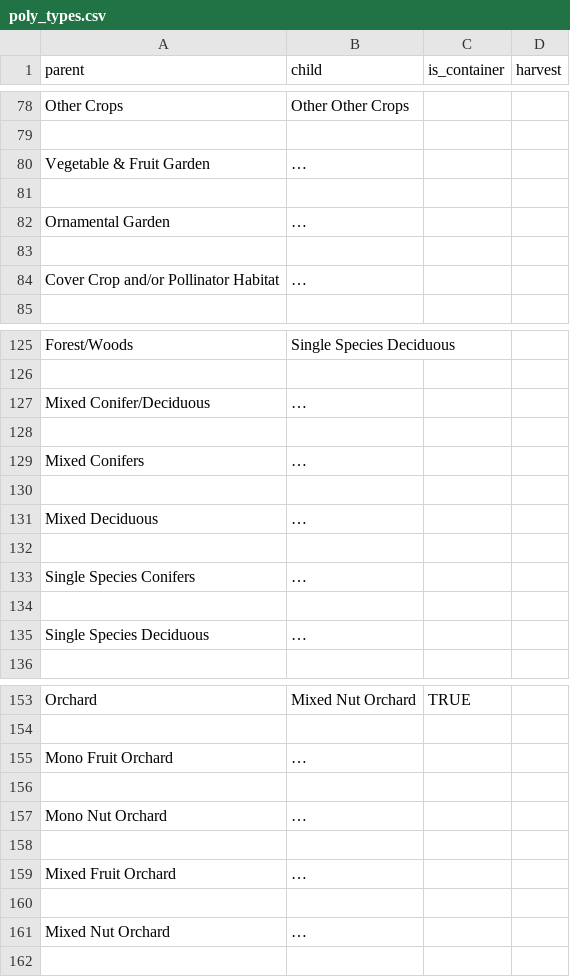
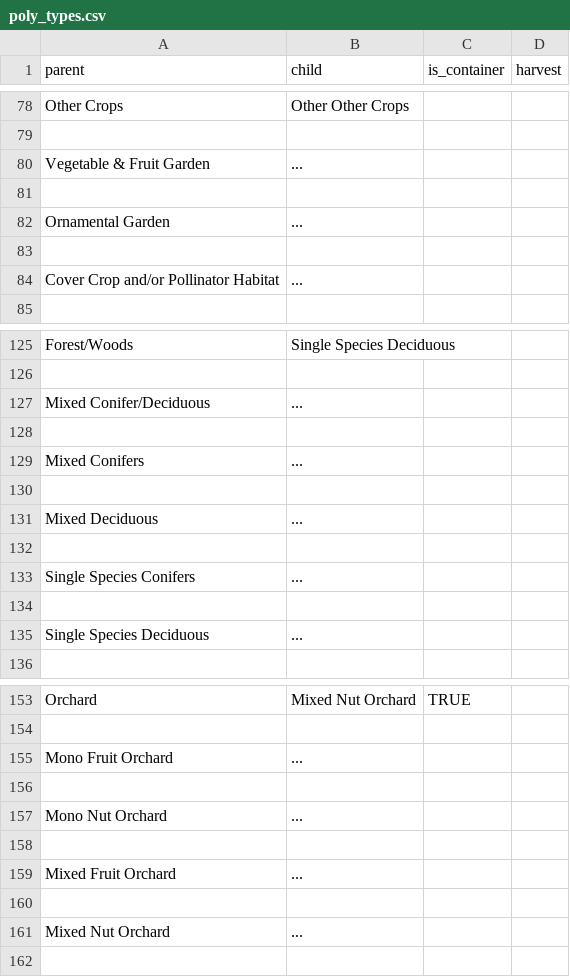
Before and after one commit to 3mi1y/RLand, a CSV file: server/poly_types.csv, drawn as a sheet; only a part is shown, gaps mark what is left out; the diff covers the shown part only.

```diff
--- a/server/poly_types.csv
+++ b/server/poly_types.csv
@@ -79,7 +79,7 @@ Other Crops,Other Other Crops,,
 ,,,
-Vegetable & Fruit Garden,…,,
+Vegetable & Fruit Garden,...,,
 ,,,
-Ornamental Garden,…,,
+Ornamental Garden,...,,
 ,,,
-Cover Crop and/or Pollinator Habitat,…,,
+Cover Crop and/or Pollinator Habitat,...,,
 ,,,
@@ -126,11 +126,11 @@ Forest/Woods,Single Species Deciduous,,
 ,,,
-Mixed Conifer/Deciduous,…,,
+Mixed Conifer/Deciduous,...,,
 ,,,
-Mixed Conifers,…,,
+Mixed Conifers,...,,
 ,,,
-Mixed Deciduous,…,,
+Mixed Deciduous,...,,
 ,,,
-Single Species Conifers,…,,
+Single Species Conifers,...,,
 ,,,
-Single Species Deciduous,…,,
+Single Species Deciduous,...,,
 ,,,
@@ -154,9 +154,9 @@ Orchard,Mixed Nut Orchard,TRUE,
 ,,,
-Mono Fruit Orchard,…,,
+Mono Fruit Orchard,...,,
 ,,,
-Mono Nut Orchard,…,,
+Mono Nut Orchard,...,,
 ,,,
-Mixed Fruit Orchard,…,,
+Mixed Fruit Orchard,...,,
 ,,,
-Mixed Nut Orchard,…,,
+Mixed Nut Orchard,...,,
 ,,,
```
Also changed, not shown: 22 edited cells elsewhere in this file, 2 other files.
